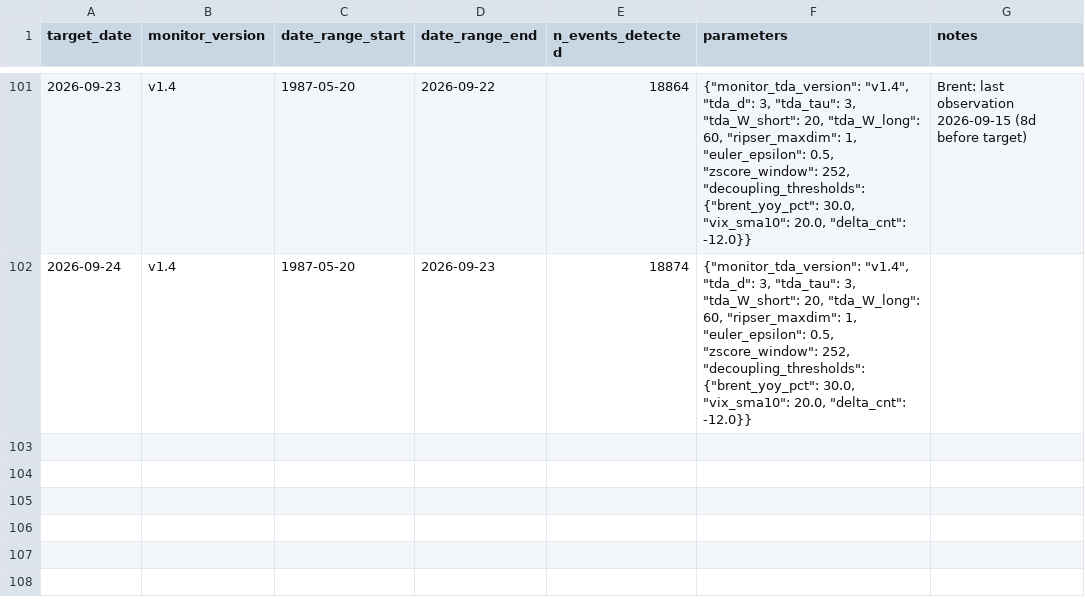
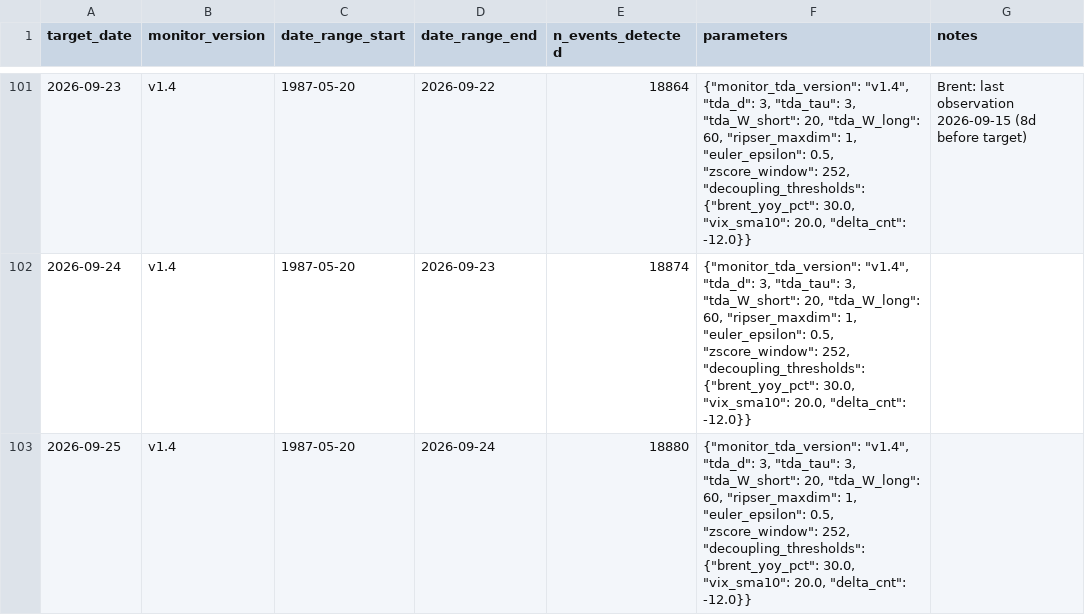
Before and after one commit to keishi-takagi/tda-monitoring, a CSV file: public/run_metadata_public.csv, drawn as a sheet; only a part is shown, gaps mark what is left out; the diff names each change by its address in the sheet, - before the commit and + after, or states it on an @@ line.

```diff
--- a/public/run_metadata_public.csv
+++ b/public/run_metadata_public.csv
+row 103: 2026-09-25 | v1.4 | 1987-05-20 | 2026-09-24 | 18880 | {"monitor_tda_version": "v1.4", "tda_d": 3, "tda_tau": 3, "tda_W_short": 20, "tda_W_long": 60, "ripser_maxdim": 1, "euler_epsilon": 0.5, "zscore_window": 252, "decoupling_thresholds": {"brent_yoy_pct": 30.0, "vix_sma10": 20.0, "delta_cnt": -12.0}}
```
Also changed, not shown: public/decoupling_status.csv, 2 other files.
